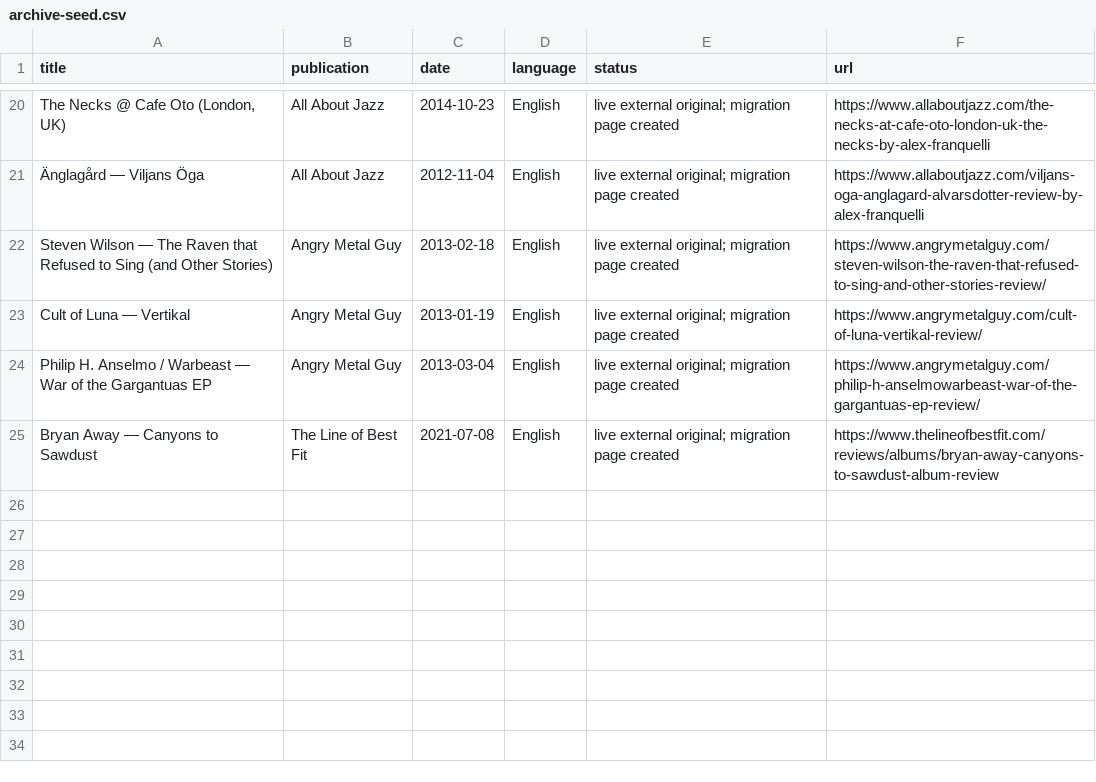
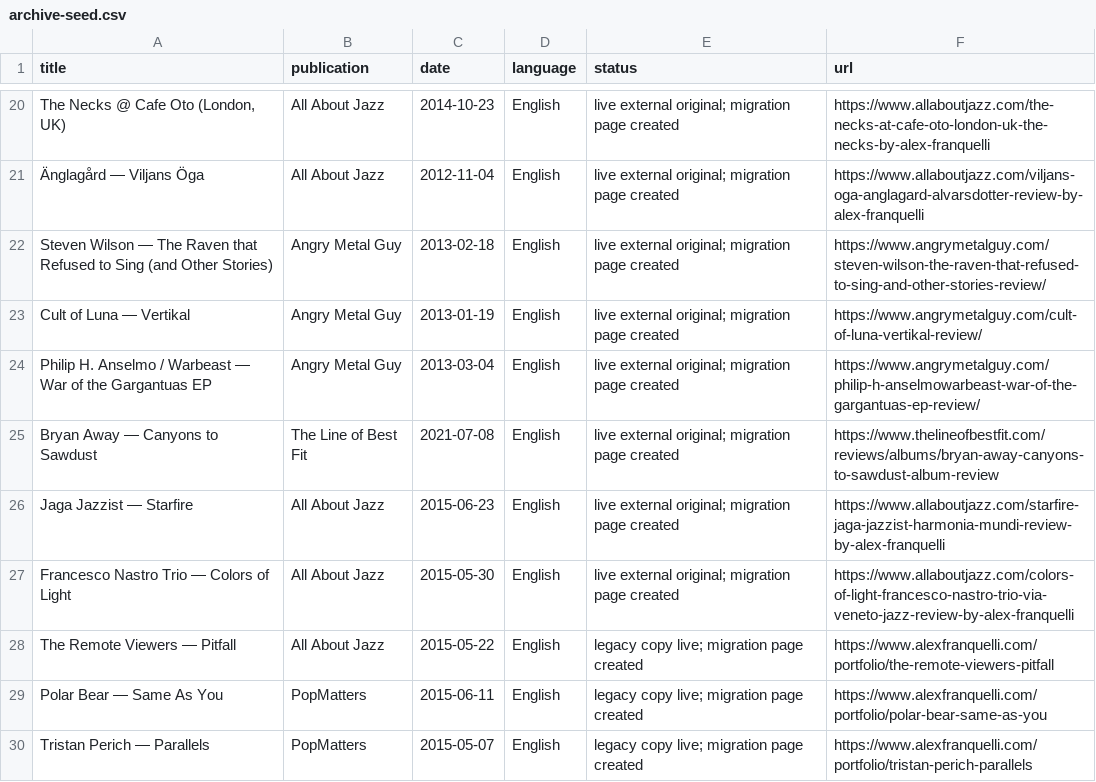
Before and after one commit to GretoQuinton/alexfranquelli.com, a CSV file: research/archive-seed.csv, drawn as a sheet; only a part is shown, gaps mark what is left out.

Commit message:
Add verified 2015 source records

```diff
--- a/research/archive-seed.csv
+++ b/research/archive-seed.csv
@@ -25 +25,6 @@ title,publication,date,language,status,url
 "Bryan Away — Canyons to Sawdust","The Line of Best Fit","2021-07-08","English","live external original; migration page created","https://www.thelineofbestfit.com/reviews/albums/bryan-away-canyons-to-sawdust-album-review"
+"Jaga Jazzist — Starfire","All About Jazz","2015-06-23","English","live external original; migration page created","https://www.allaboutjazz.com/starfire-jaga-jazzist-harmonia-mundi-review-by-alex-franquelli"
+"Francesco Nastro Trio — Colors of Light","All About Jazz","2015-05-30","English","live external original; migration page created","https://www.allaboutjazz.com/colors-of-light-francesco-nastro-trio-via-veneto-jazz-review-by-alex-franquelli"
+"The Remote Viewers — Pitfall","All About Jazz","2015-05-22","English","legacy copy live; migration page created","https://www.alexfranquelli.com/portfolio/the-remote-viewers-pitfall"
+"Polar Bear — Same As You","PopMatters","2015-06-11","English","legacy copy live; migration page created","https://www.alexfranquelli.com/portfolio/polar-bear-same-as-you"
+"Tristan Perich — Parallels","PopMatters","2015-05-07","English","legacy copy live; migration page created","https://www.alexfranquelli.com/portfolio/tristan-perich-parallels"
```
